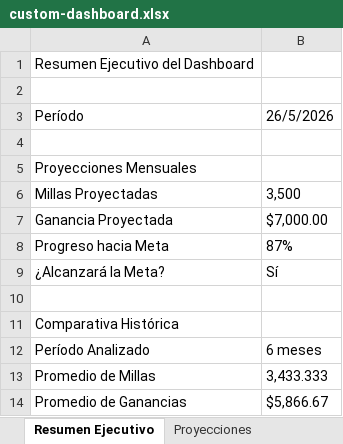
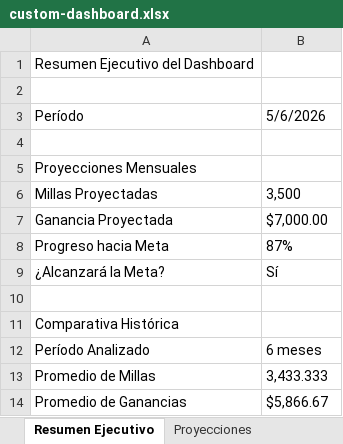
Before and after one commit to wascar0410/wv-control-center, an Excel workbook: custom-dashboard.xlsx, sheet Resumen Ejecutivo, drawn as a sheet; values as stored, in another font and other column widths than the file's, no borders; the diff names each change by its address in the sheet, - before the commit and + after, or states it on an @@ line.

```diff
--- a/custom-dashboard.xlsx (sheet Resumen Ejecutivo)
+++ b/custom-dashboard.xlsx (sheet Resumen Ejecutivo)
-B3: 26/5/2026
+B3: 5/6/2026
```
Also changed, not shown: comparison.xlsx, dashboard-report.xlsx, 9 other files.
